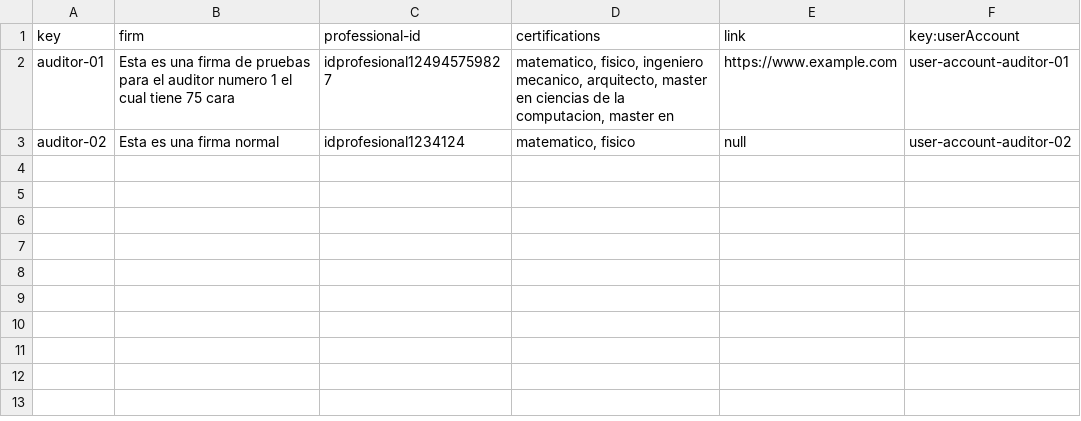
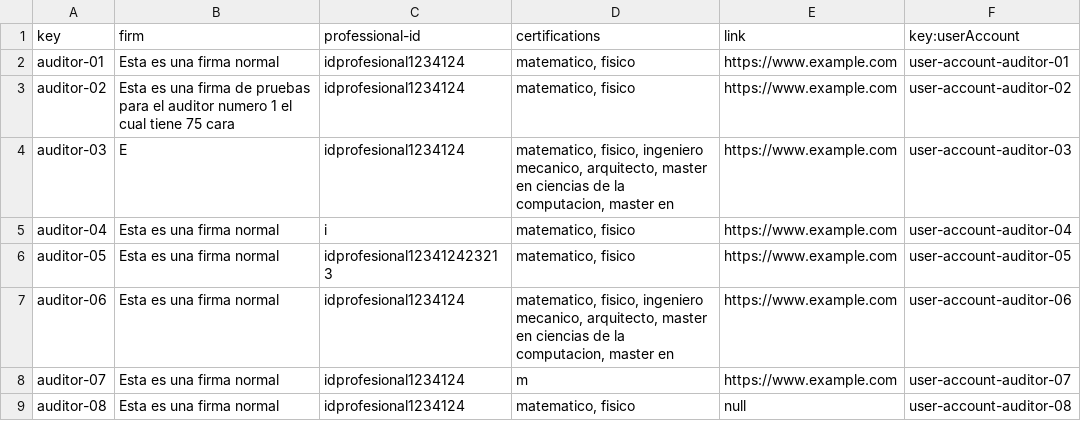
Before and after one commit to alejandromd/Acme-L3-D02, a CSV file: src/main/webapp/WEB-INF/resources/sample-data/auditor.csv, drawn as a sheet.

```diff
--- a/src/main/webapp/WEB-INF/resources/sample-data/auditor.csv
+++ b/src/main/webapp/WEB-INF/resources/sample-data/auditor.csv
@@ -1,3 +1,9 @@
 key,firm,professional-id,certifications,link,key:userAccount
-auditor-01,Esta es una firma de pruebas para el auditor numero 1 el cual tiene 75 cara,idprofesional124945759827,"matematico, fisico, ingeniero mecanico, arquitecto, master en ciencias de la computacion, master en",https://www.example.com,user-account-auditor-01
-auditor-02,Esta es una firma normal,idprofesional1234124,"matematico, fisico",null,user-account-auditor-02
+auditor-01,Esta es una firma normal,idprofesional1234124,"matematico, fisico",https://www.example.com,user-account-auditor-01
+auditor-02,Esta es una firma de pruebas para el auditor numero 1 el cual tiene 75 cara,idprofesional1234124,"matematico, fisico",https://www.example.com,user-account-auditor-02
+auditor-03,E,idprofesional1234124,"matematico, fisico, ingeniero mecanico, arquitecto, master en ciencias de la computacion, master en",https://www.example.com,user-account-auditor-03
+auditor-04,Esta es una firma normal,i,"matematico, fisico",https://www.example.com,user-account-auditor-04
+auditor-05,Esta es una firma normal,idprofesional123412423213,"matematico, fisico",https://www.example.com,user-account-auditor-05
+auditor-06,Esta es una firma normal,idprofesional1234124,"matematico, fisico, ingeniero mecanico, arquitecto, master en ciencias de la computacion, master en",https://www.example.com,user-account-auditor-06
+auditor-07,Esta es una firma normal,idprofesional1234124,"m",https://www.example.com,user-account-auditor-07
+auditor-08,Esta es una firma normal,idprofesional1234124,"matematico, fisico",null,user-account-auditor-08
```
Also changed, not shown: src/main/webapp/WEB-INF/resources/sample-data/audit.csv, src/main/webapp/WEB-INF/resources/sample-data/auditing-record.csv, 1 other file.
